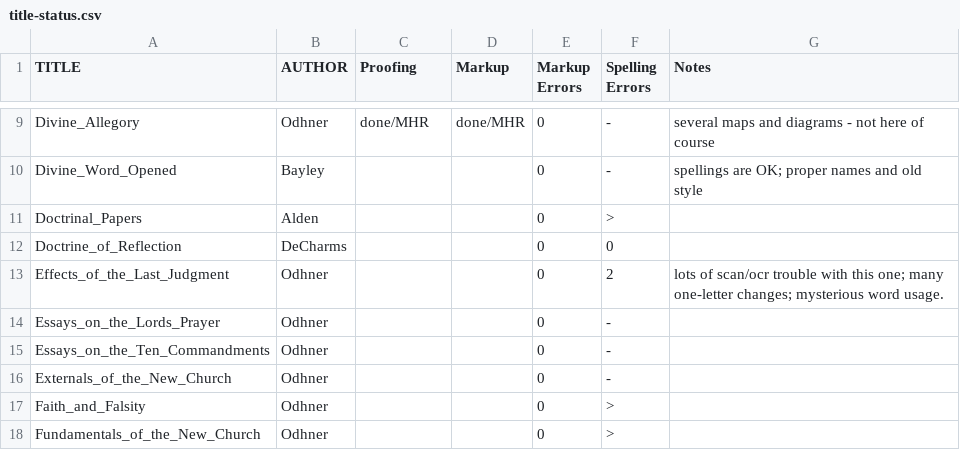
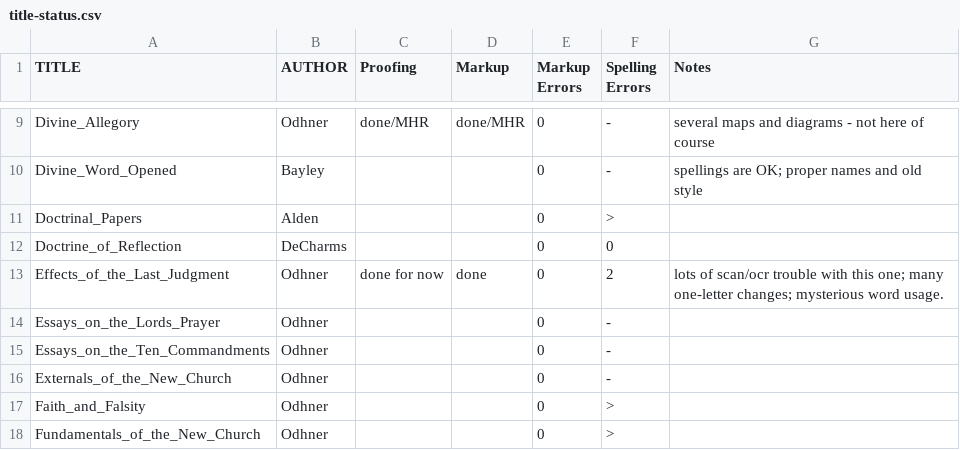
Before and after one commit to New-Christian-Bible-Study/swedenborg-collateral-literature, a CSV file: docs/title-status.csv, drawn as a sheet; only a part is shown, gaps mark what is left out.

```diff
--- a/docs/title-status.csv
+++ b/docs/title-status.csv
@@ -12,3 +12,3 @@ Doctrinal_Papers,Alden,,,0,>,
 Doctrine_of_Reflection,DeCharms,,,0,0,
-Effects_of_the_Last_Judgment,Odhner,,,0,2,lots of scan/ocr trouble with this one; many one-letter changes; mysterious word usage.
+Effects_of_the_Last_Judgment,Odhner,done for now,done,0,2,lots of scan/ocr trouble with this one; many one-letter changes; mysterious word usage.
 Essays_on_the_Lords_Prayer,Odhner,,,0,-,
```
Also changed, not shown: 1 other file.
